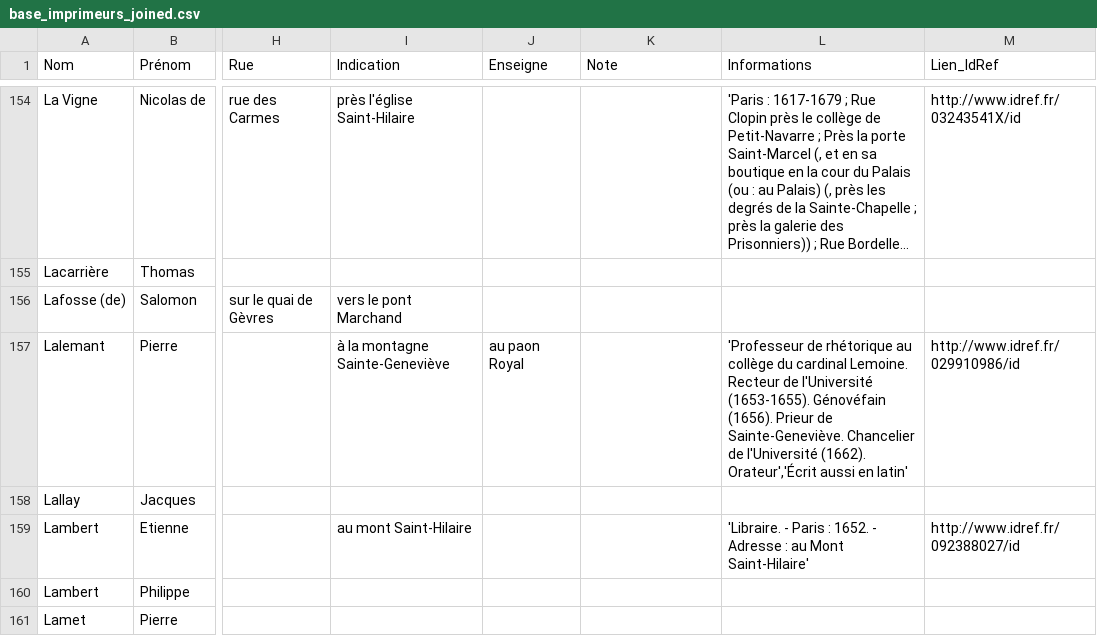
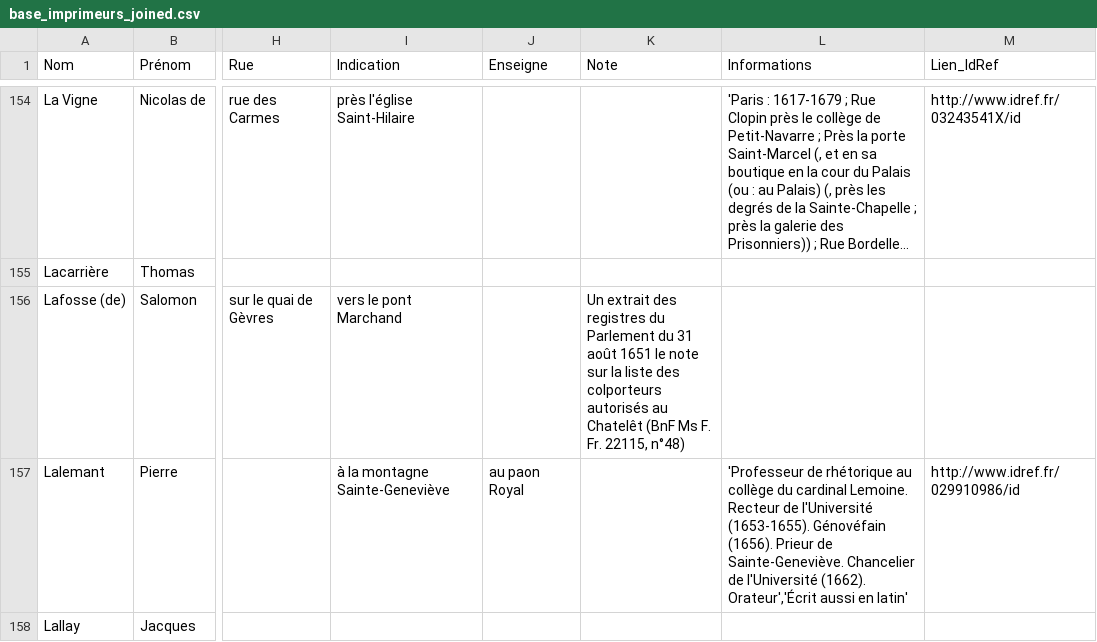
Before and after one commit to Imprinters/printersDatabase, a CSV file: CSV/Antonomaz/base_imprimeurs_joined.csv, drawn as a sheet; only a part is shown, gaps mark what is left out; the shorter side is filled out with more unchanged rows; long unchanged cells end in …; the diff covers the shown part only; the diff names each change by its address in the sheet, - before the commit and + after, or states it on an @@ line.

Commit message:
update

```diff
--- a/CSV/Antonomaz/base_imprimeurs_joined.csv
+++ b/CSV/Antonomaz/base_imprimeurs_joined.csv
-K156 (Note): (empty)
+K156 (Note): Un extrait des registres du Parlement du 31 août 1651 le note sur la liste des colporteurs autorisés au Chatelêt (BnF Ms F. Fr. 22115, n°48)
```
Also changed, not shown: 2 edited cells elsewhere in this file.
